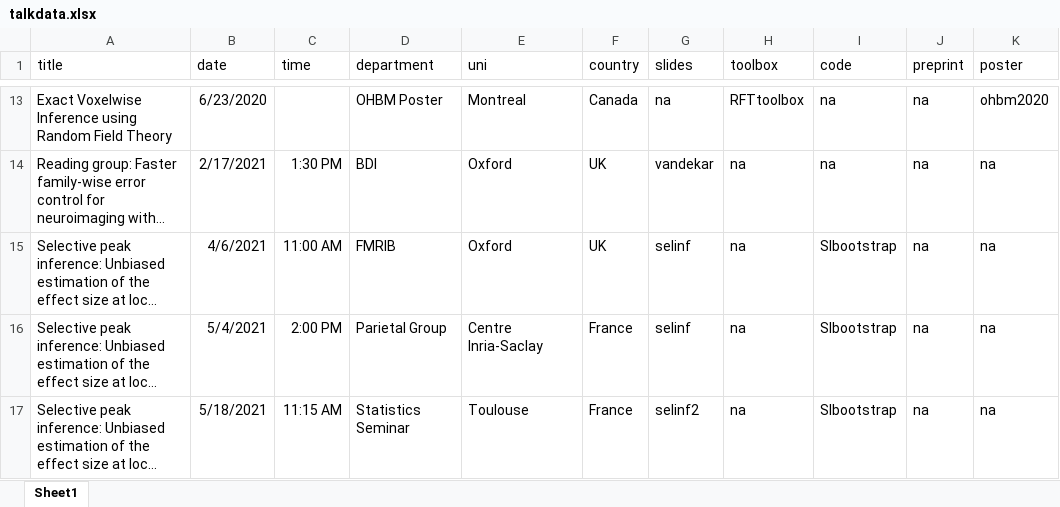
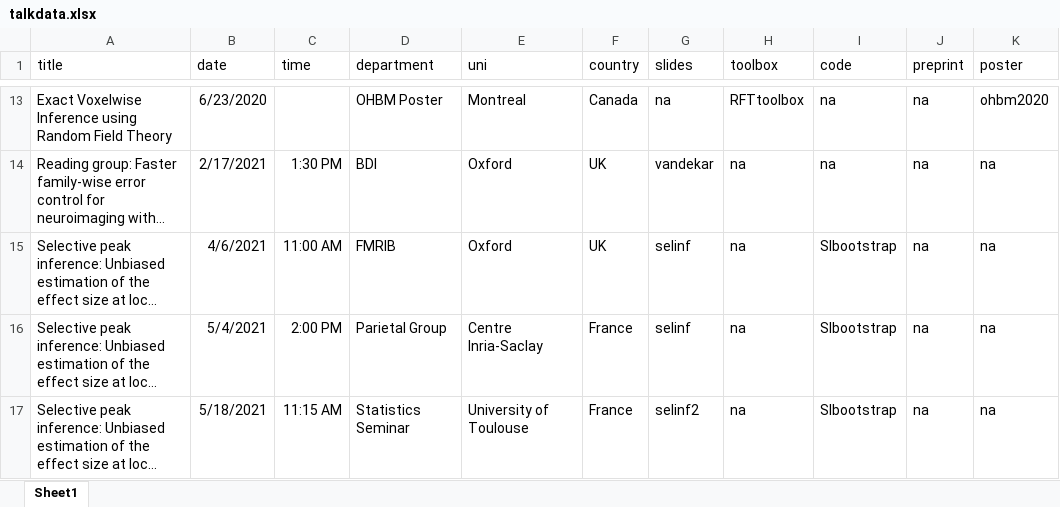
Before and after one commit to sjdavenport/sjdavenport.github.io, an Excel workbook: matlab/talkdata.xlsx, sheet Sheet1, drawn as a sheet; only a part is shown, gaps mark what is left out; long unchanged cells end in …; values as stored, in another font and other column widths than the file's, no borders; the diff names each change by its address in the sheet, - before the commit and + after, or states it on an @@ line.

```diff
--- a/matlab/talkdata.xlsx (sheet Sheet1)
+++ b/matlab/talkdata.xlsx (sheet Sheet1)
-E17 (uni): Toulouse
+E17 (uni): University of Toulouse
```
Also changed, not shown: 1 other file.
